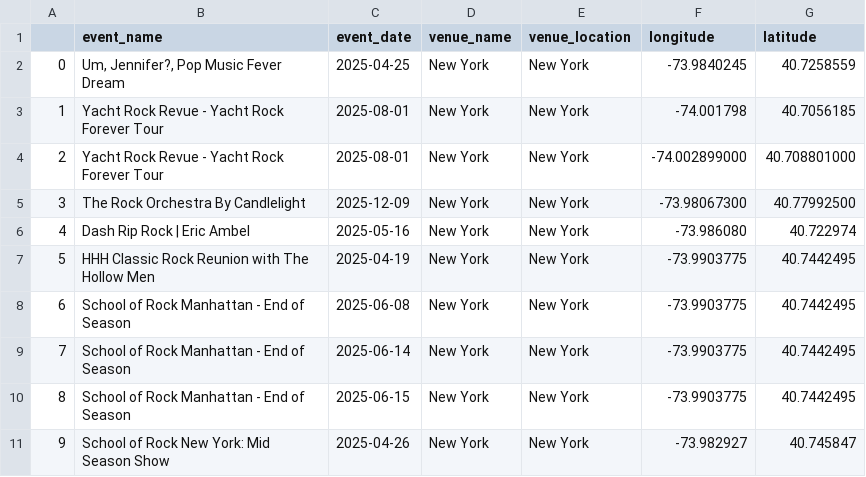
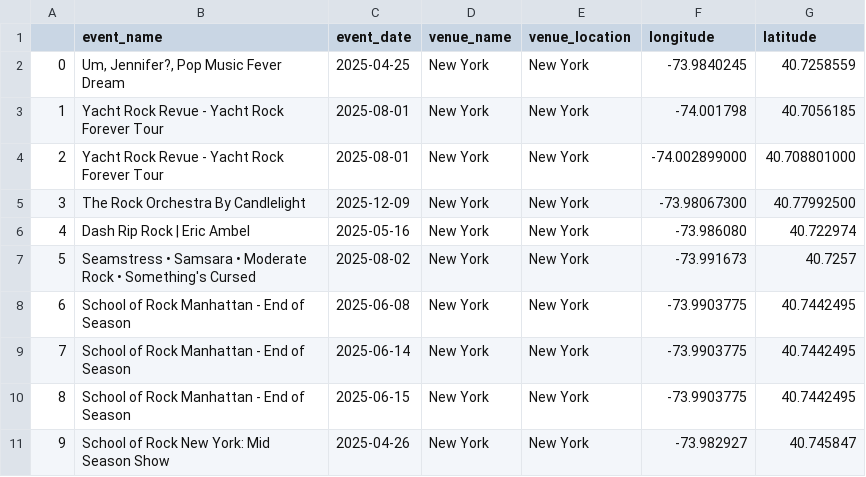
Before and after one commit to kilpy/SpotAbnb, a CSV file: data pre-processing/events.csv, drawn as a sheet.

```diff
--- a/data pre-processing/events.csv
+++ b/data pre-processing/events.csv
@@ -6,3 +6,3 @@
 4,Dash Rip Rock | Eric Ambel,2025-05-16,New York,New York,-73.986080,40.722974
-5,HHH Classic Rock Reunion with The Hollow Men,2025-04-19,New York,New York,-73.9903775,40.7442495
+5,Seamstress • Samsara • Moderate Rock • Something's Cursed,2025-08-02,New York,New York,-73.991673,40.7257
 6,School of Rock Manhattan - End of Season,2025-06-08,New York,New York,-73.9903775,40.7442495
```
Also changed, not shown: 1 other file.
